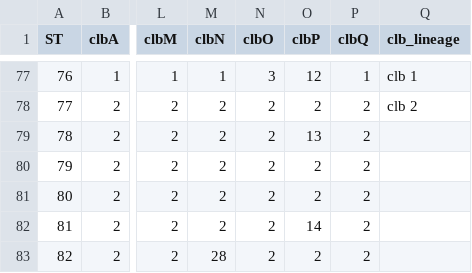
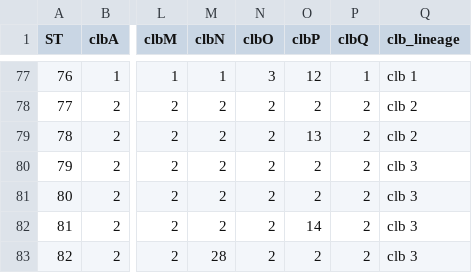
Before and after one commit to klebgenomics/KleborateModular, a TSV file: kleborate/modules/klebsiella__cbst/data/profiles.tsv, drawn as a sheet; only a part is shown, gaps mark what is left out; the diff names each change by its address in the sheet, - before the commit and + after, or states it on an @@ line.

```diff
--- a/kleborate/modules/klebsiella__cbst/data/profiles.tsv
+++ b/kleborate/modules/klebsiella__cbst/data/profiles.tsv
-Q79 (clb_lineage): (empty)
+Q79 (clb_lineage): clb 2
-Q80:Q83 (clb_lineage): (empty)
+Q80:Q83 (clb_lineage): clb 3
```
Also changed, not shown: kleborate/modules/klebsiella__abst/data/profiles.tsv, kleborate/modules/klebsiella__rmst/data/profiles.tsv, 21 other files.
